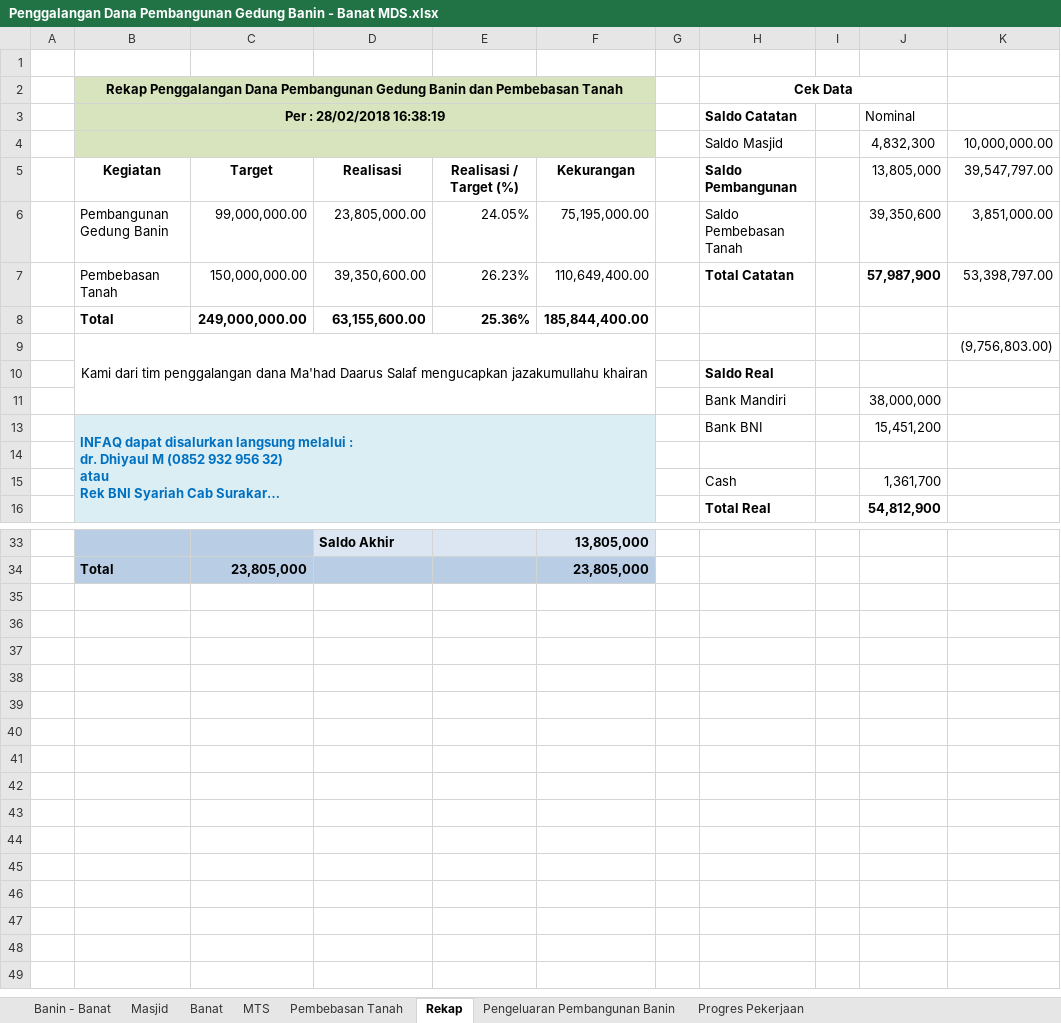
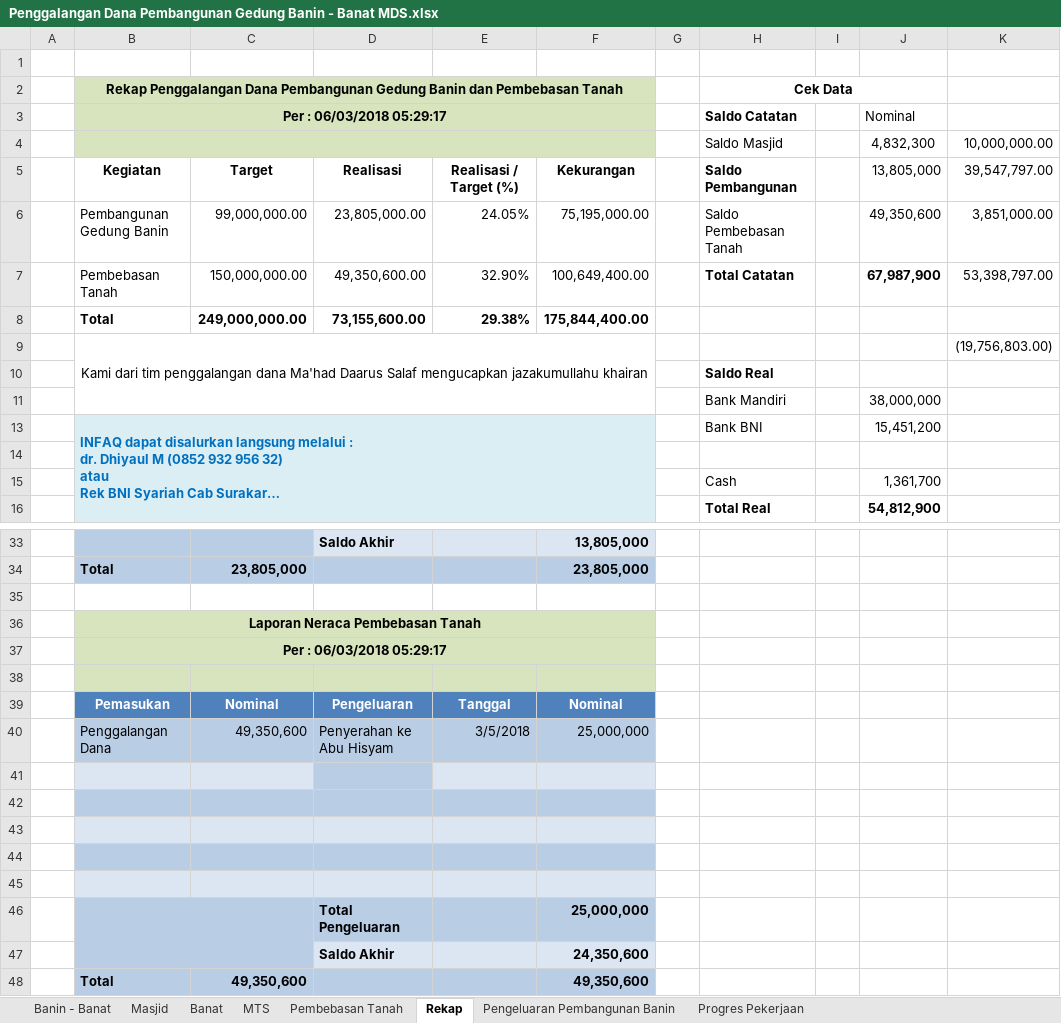
Before and after one commit to bagusprasojo/mds, an Excel workbook: Penggalangan Dana Pembangunan Gedung Banin - Banat MDS.xlsx, sheet Rekap, drawn as a sheet; only a part is shown, gaps mark what is left out; long unchanged cells end in …; values as stored, in another font and other column widths than the file's, no borders; table styles not drawn; removed rows and columns are numbered as before the commit, all else as after; the diff covers the shown part only; the diff names each change by its address in the sheet, - before the commit and + after, or states it on an @@ line.

Commit message:
update pengeluaran 25jt ke abu hisyam

```diff
--- a/Penggalangan Dana Pembangunan Gedung Banin - Banat MDS.xlsx (sheet Rekap)
+++ b/Penggalangan Dana Pembangunan Gedung Banin - Banat MDS.xlsx (sheet Rekap)
-B3: Per : 28/02/2018 16:38:19
+B3: Per : 06/03/2018 05:29:17
-J6: 39,350,600
+J6: 49,350,600
-D7: 39,350,600.00
+D7: 49,350,600.00
-E7: 26.23%
+E7: 32.90%
-F7: 110,649,400.00
+F7: 100,649,400.00
-J7: 57,987,900
+J7: 67,987,900
-row 8:  | Total | 249,000,000.00 | 63,155,600.00 | 25.36% | 185,844,400.00
-row 9:  | Kami dari tim penggalangan dana Ma'had Daarus Salaf mengucapkan jazakumullahu khairan |  |  |  |  |  |  |  |  | (9,756,803.00)
+row 8:  | Total | 249,000,000.00 | 73,155,600.00 | 29.38% | 175,844,400.00
+row 9:  | Kami dari tim penggalangan dana Ma'had Daarus Salaf mengucapkan jazakumullahu khairan |  |  |  |  |  |  |  |  | (19,756,803.00)
+row 35: (empty)
+row 36:  | Laporan Neraca Pembebasan Tanah
+row 37:  | Per : 06/03/2018 05:29:17
+row 38: (empty)
+row 39:  | Pemasukan | Nominal | Pengeluaran | Tanggal | Nominal
+row 40:  | Penggalangan Dana | 49,350,600 | Penyerahan ke Abu Hisyam | 3/5/2018 | 25,000,000
+row 41: (empty)
+row 42: (empty)
+row 43: (empty)
+row 44: (empty)
+row 45: (empty)
+row 46:  |  |  | Total Pengeluaran |  | 25,000,000
+row 47:  |  |  | Saldo Akhir |  | 24,350,600
+row 48:  | Total | 49,350,600 |  |  | 49,350,600
```
Also changed, not shown: 3 edited cells elsewhere in this sheet, sheet Banin - Banat, sheet Pembebasan Tanah, sheet Masjid, sheet MTS, sheet Pengeluaran Pembangunan Banin, sheet Progres Pekerjaan.
